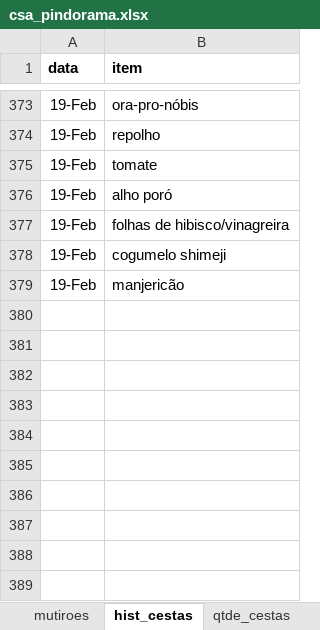
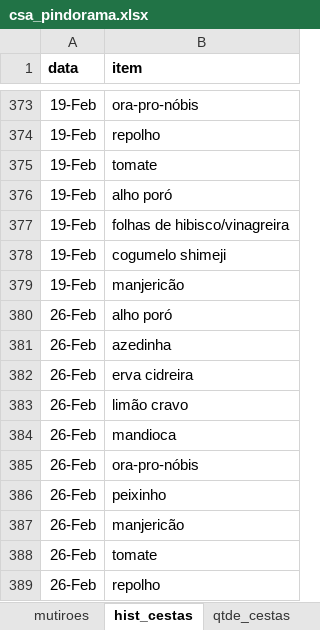
Before and after one commit to renato-favarin/web_app_CSA, an Excel workbook: data/csa_pindorama.xlsx, sheet hist_cestas, drawn as a sheet; only a part is shown, gaps mark what is left out; values as stored, in another font and other column widths than the file's, no borders; the diff names each change by its address in the sheet, - before the commit and + after, or states it on an @@ line.

Commit message:
upd base

```diff
--- a/data/csa_pindorama.xlsx (sheet hist_cestas)
+++ b/data/csa_pindorama.xlsx (sheet hist_cestas)
+row 380: 26-Feb | alho poró
+row 381: 26-Feb | azedinha
+row 382: 26-Feb | erva cidreira
+row 383: 26-Feb | limão cravo
+row 384: 26-Feb | mandioca
+row 385: 26-Feb | ora-pro-nóbis
+row 386: 26-Feb | peixinho
+row 387: 26-Feb | manjericão
+row 388: 26-Feb | tomate
+row 389: 26-Feb | repolho
```
Also changed, not shown: sheet produtos, sheet busca_cesta, sheet qtde_cestas.
